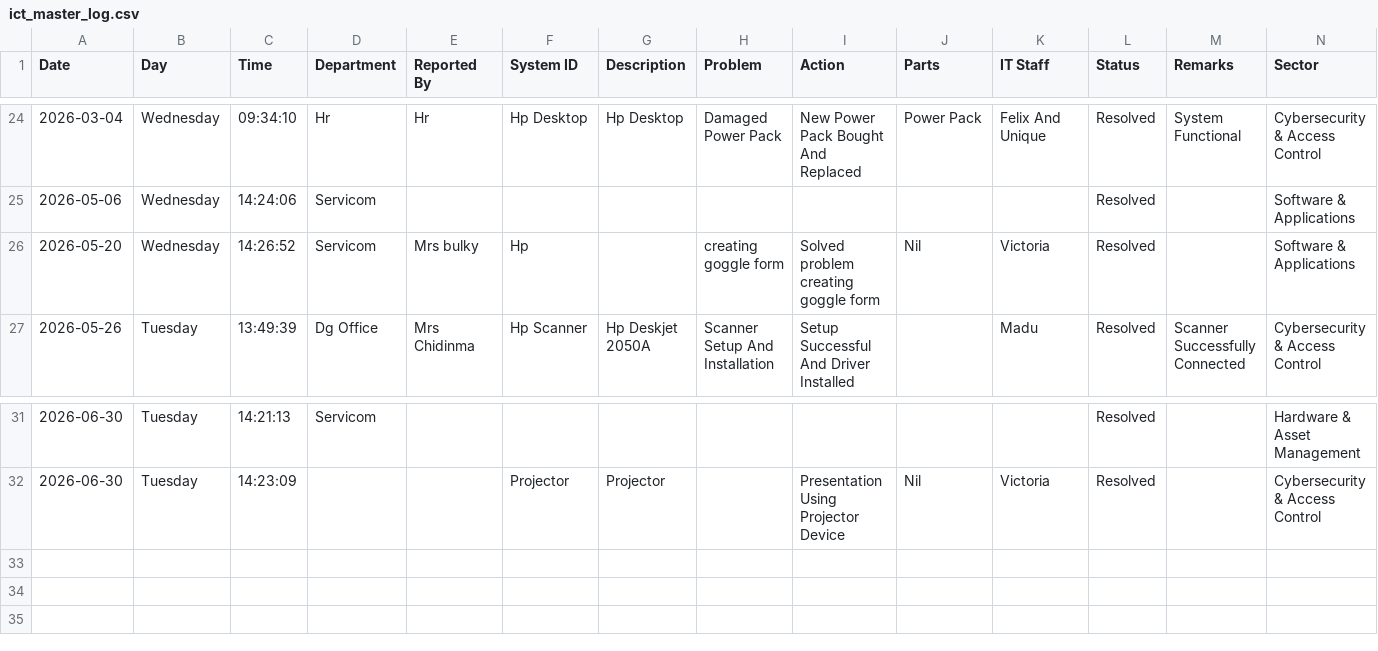
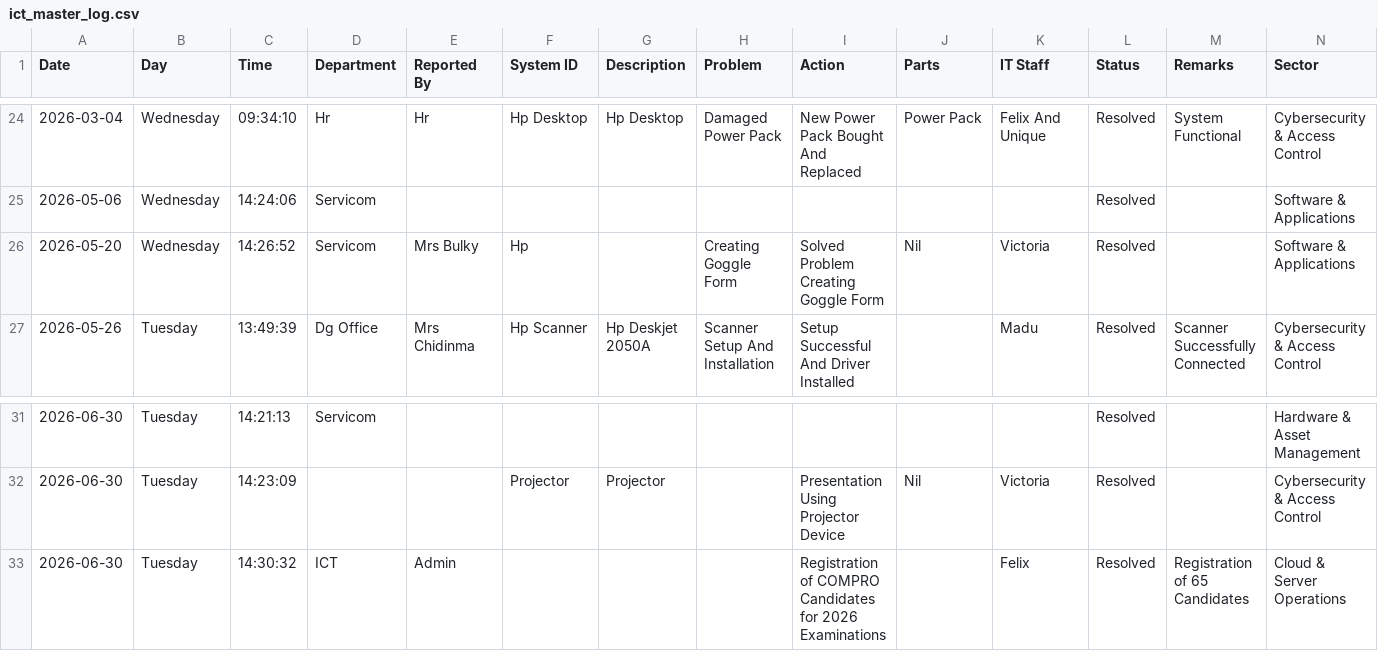
Before and after one commit to motechbello1/ICT-Report-Portal, a CSV file: ict_master_log.csv, drawn as a sheet; only a part is shown, gaps mark what is left out.

Commit message:
Auto-sync ict_master_log.csv

```diff
--- a/ict_master_log.csv
+++ b/ict_master_log.csv
@@ -25,3 +25,3 @@ Date,Day,Time,Department,Reported By,System ID,Description,Problem,Action,Parts,
 2026-05-06,Wednesday,14:24:06,Servicom,,,,,,,,Resolved,,Software & Applications
-2026-05-20,Wednesday,14:26:52,Servicom ,Mrs bulky ,Hp,,creating goggle form ,Solved problem creating goggle form,Nil,Victoria ,Resolved,,Software & Applications
+2026-05-20,Wednesday,14:26:52,Servicom,Mrs Bulky,Hp,,Creating Goggle Form,Solved Problem Creating Goggle Form,Nil,Victoria,Resolved,,Software & Applications
 2026-05-26,Tuesday,13:49:39,Dg Office,Mrs Chidinma,Hp Scanner,Hp Deskjet 2050A,Scanner Setup And Installation,Setup Successful And Driver Installed,,Madu,Resolved,Scanner Successfully Connected,Cybersecurity & Access Control
@@ -32 +32,2 @@ Date,Day,Time,Department,Reported By,System ID,Description,Problem,Action,Parts,
 2026-06-30,Tuesday,14:23:09,,,Projector,Projector,,Presentation Using Projector Device,Nil,Victoria,Resolved,,Cybersecurity & Access Control
+2026-06-30,Tuesday,14:30:32,ICT,Admin,,,,Registration of COMPRO Candidates for 2026 Examinations,,Felix,Resolved,Registration of 65 Candidates ,Cloud & Server Operations
```
